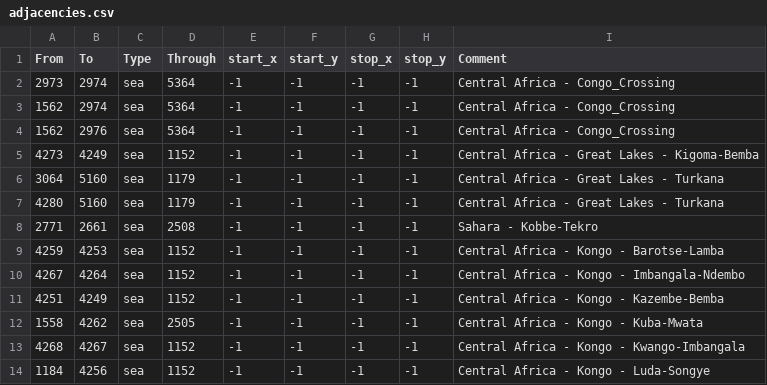
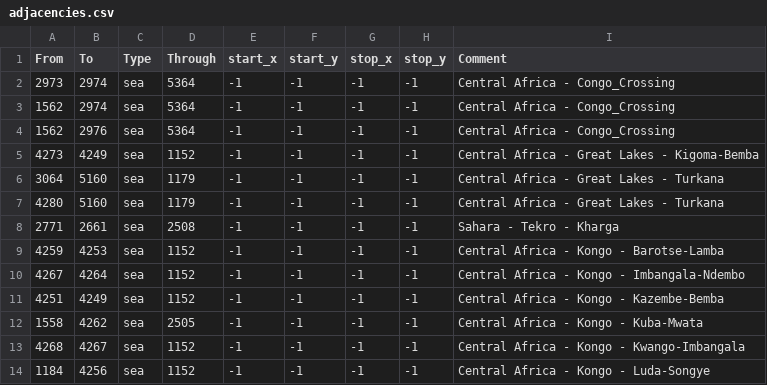
Before and after one commit to MEIOU-and-Taxes/MEIOUandTaxes, a CSV file: MEIOUandTaxes1/src/map/adjacencies.csv, drawn as a sheet; only a part is shown.

Commit message:
Trivial name fix

```diff
--- a/MEIOUandTaxes1/src/map/adjacencies.csv
+++ b/MEIOUandTaxes1/src/map/adjacencies.csv
@@ -7,3 +7,3 @@ From;To;Type;Through;start_x;start_y;stop_x;stop_y;Comment
 4280;5160;sea;1179;-1;-1;-1;-1;Central Africa - Great Lakes - Turkana
-2771;2661;sea;2508;-1;-1;-1;-1;Sahara - Kobbe-Tekro
+2771;2661;sea;2508;-1;-1;-1;-1;Sahara - Tekro - Kharga
 4259;4253;sea;1152;-1;-1;-1;-1;Central Africa - Kongo - Barotse-Lamba
```
